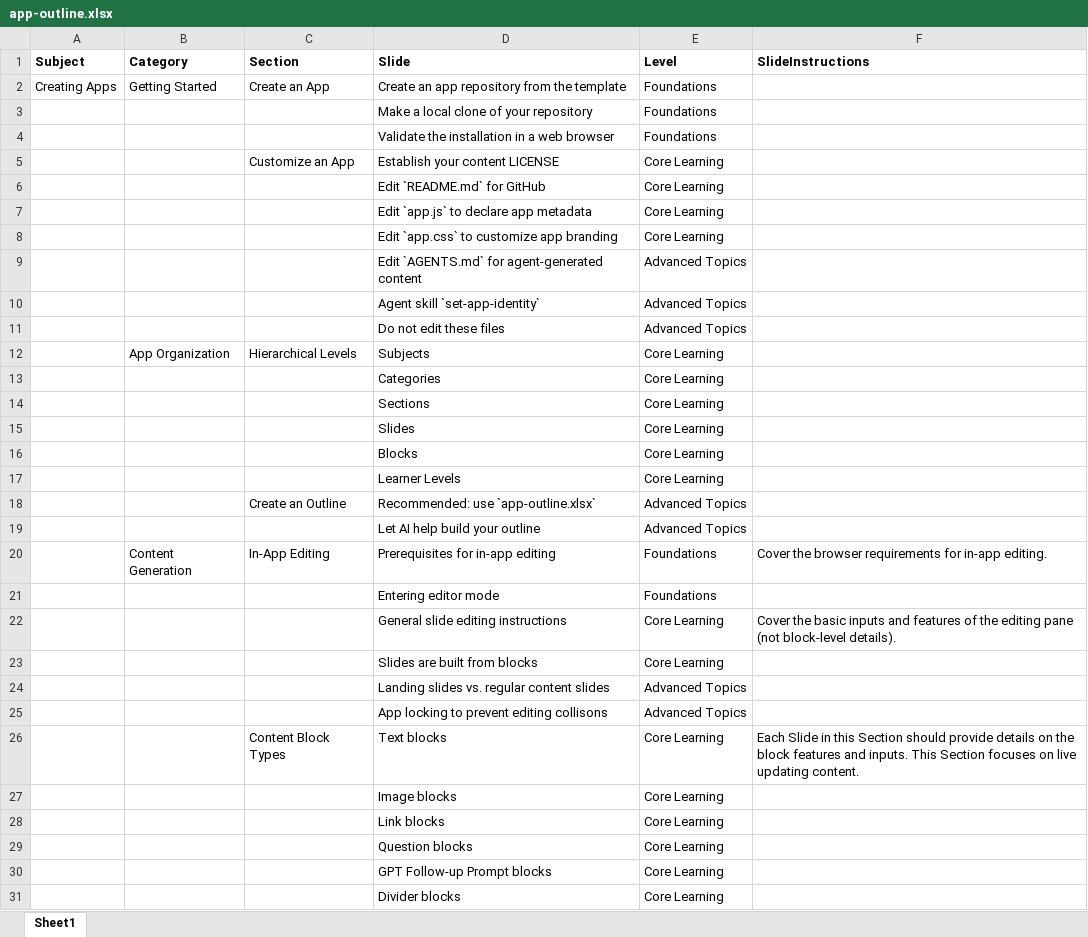
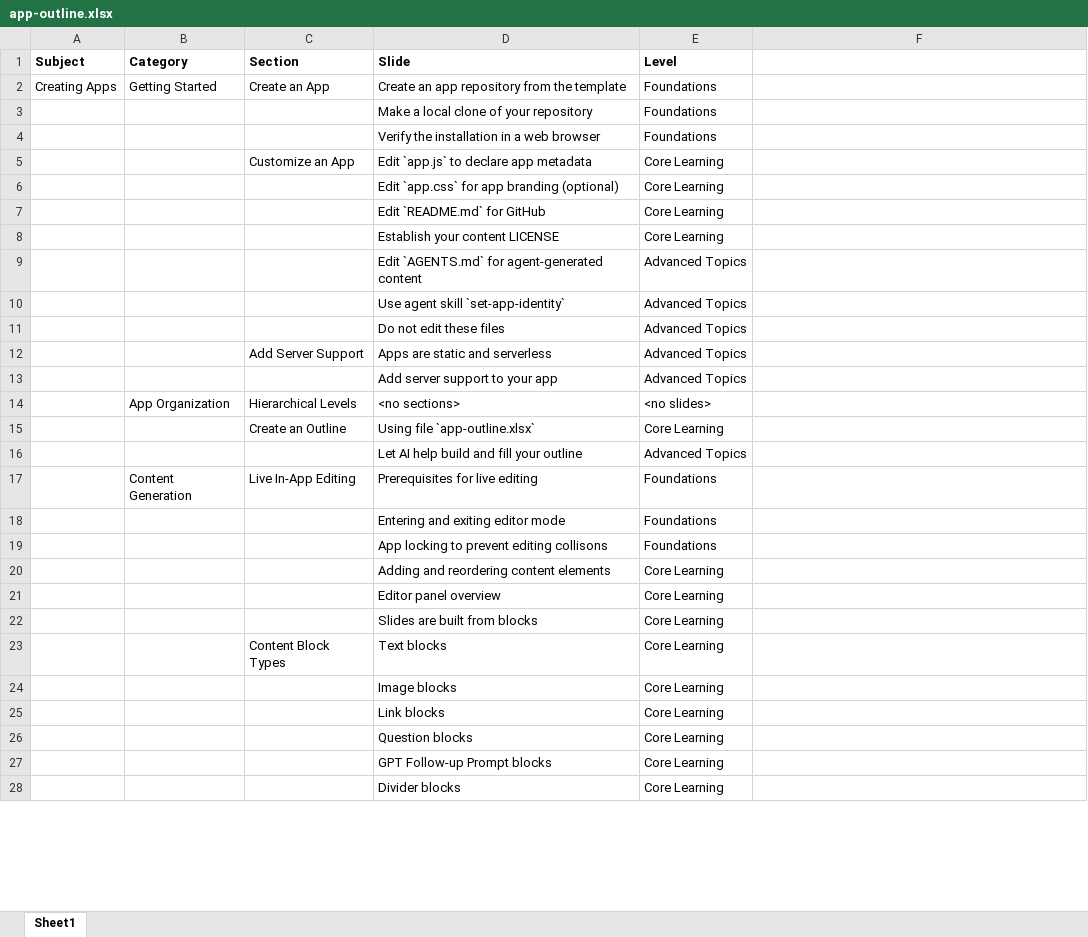
Before and after one commit to um-agentic-ed/um-agentic-ed-docs, an Excel workbook: app-outline.xlsx, sheet Sheet1, drawn as a sheet; only a part is shown; values as stored, in another font and other column widths than the file's, no borders; removed rows and columns are numbered as before the commit, all else as after; the diff covers the shown part only; the diff names each change by its address in the sheet, - before the commit and + after, or states it on an @@ line.

```diff
--- a/app-outline.xlsx (sheet Sheet1)
+++ b/app-outline.xlsx (sheet Sheet1)
-F1: SlideInstructions
+F1: (empty)
-D4 (Slide): Validate the installation in a web browser
+D4 (Slide): Verify the installation in a web browser
-D5 (Slide): Establish your content LICENSE
+D5 (Slide): Edit `app.js` to declare app metadata
+row 6:  |  |  | Edit `app.css` for app branding (optional) | Core Learning
-row 7:  |  |  | Edit `app.js` to declare app metadata | Core Learning
-D8 (Slide): Edit `app.css` to customize app branding
+D8 (Slide): Establish your content LICENSE
-D10 (Slide): Agent skill `set-app-identity`
+D10 (Slide): Use agent skill `set-app-identity`
+row 12:  |  | Add Server Support | Apps are static and serverless | Advanced Topics
+row 13:  |  |  | Add server support to your app | Advanced Topics
-D14 (Slide): Subjects
+D14 (Slide): <no sections>
-E14 (Level): Core Learning
+E14 (Level): <no slides>
-row 13:  |  |  | Categories | Core Learning
-row 14:  |  |  | Sections | Core Learning
-row 15:  |  |  | Slides | Core Learning
-row 16:  |  |  | Blocks | Core Learning
-row 17:  |  |  | Learner Levels | Core Learning
-row 18:  |  | Create an Outline | Recommended: use `app-outline.xlsx` | Advanced Topics
+row 15:  |  | Create an Outline | Using file `app-outline.xlsx` | Core Learning
-D16 (Slide): Let AI help build your outline
+D16 (Slide): Let AI help build and fill your outline
-C17 (Section): In-App Editing
+C17 (Section): Live In-App Editing
-D17 (Slide): Prerequisites for in-app editing
+D17 (Slide): Prerequisites for live editing
-F17: Cover the browser requirements for in-app editing.
+F17: (empty)
-D18 (Slide): Entering editor mode
+D18 (Slide): Entering and exiting editor mode
-row 22:  |  |  | General slide editing instructions | Core Learning | Cover the basic inputs and features of the editing pane (not block-level details).
+row 19:  |  |  | App locking to prevent editing collisons | Foundations
+row 20:  |  |  | Adding and reordering content elements | Core Learning
+row 21:  |  |  | Editor panel overview | Core Learning
-row 24:  |  |  | Landing slides vs. regular content slides | Advanced Topics
-row 25:  |  |  | App locking to prevent editing collisons | Advanced Topics
-F23: Each Slide in this Section should provide details on the block features and inputs. This Section focuses on live updating content.
+F23: (empty)
```
Also changed, not shown: 2 added rows, 3 removed rows and 6 edited cells elsewhere in this sheet, 21 other files.
